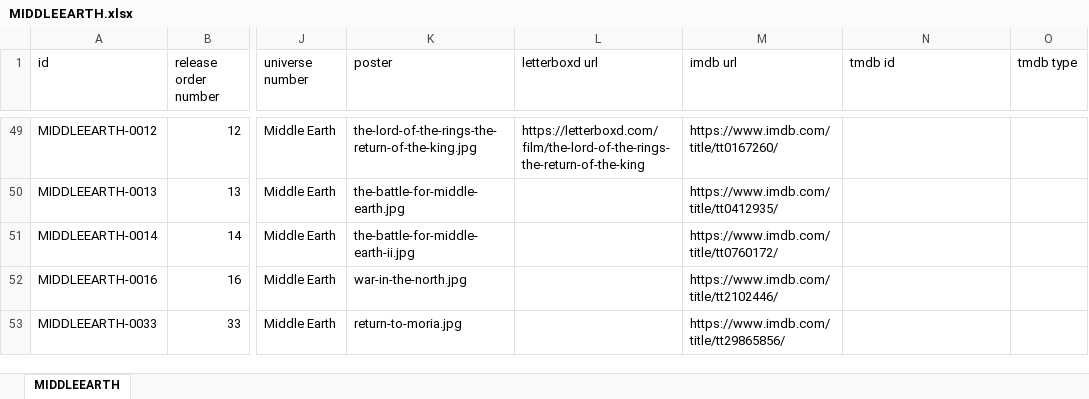
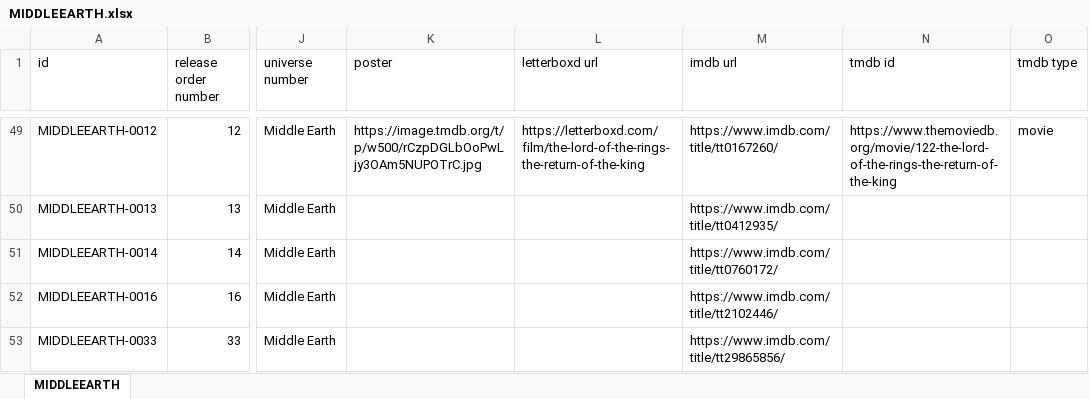
Before and after one commit to Arnixen/The-Canon-Catalog, an Excel workbook: MIDDLEEARTH.xlsx, sheet MIDDLEEARTH, drawn as a sheet; only a part is shown, gaps mark what is left out; values as stored, in another font and other column widths than the file's, no borders; the diff covers the shown part only; the diff names each change by its address in the sheet, - before the commit and + after, or states it on an @@ line.

Commit message:
Add Middle Earth TMDB Posters

```diff
--- a/MIDDLEEARTH.xlsx (sheet MIDDLEEARTH)
+++ b/MIDDLEEARTH.xlsx (sheet MIDDLEEARTH)
-K49 (poster): the-lord-of-the-rings-the-return-of-the-king.jpg
+K49 (poster): https://image.tmdb.org/t/p/w500/rCzpDGLbOoPwLjy3OAm5NUPOTrC.jpg
-N49 (tmdb id): (empty)
+N49 (tmdb id): https://www.themoviedb.org/movie/122-the-lord-of-the-rings-the-return-of-the-king
-O49 (tmdb type): (empty)
+O49 (tmdb type): movie
-K50 (poster): the-battle-for-middle-earth.jpg
+K50 (poster): (empty)
-K51 (poster): the-battle-for-middle-earth-ii.jpg
+K51 (poster): (empty)
-K52 (poster): war-in-the-north.jpg
+K52 (poster): (empty)
-K53 (poster): return-to-moria.jpg
+K53 (poster): (empty)
```
Also changed, not shown: 113 edited cells elsewhere in this sheet.
